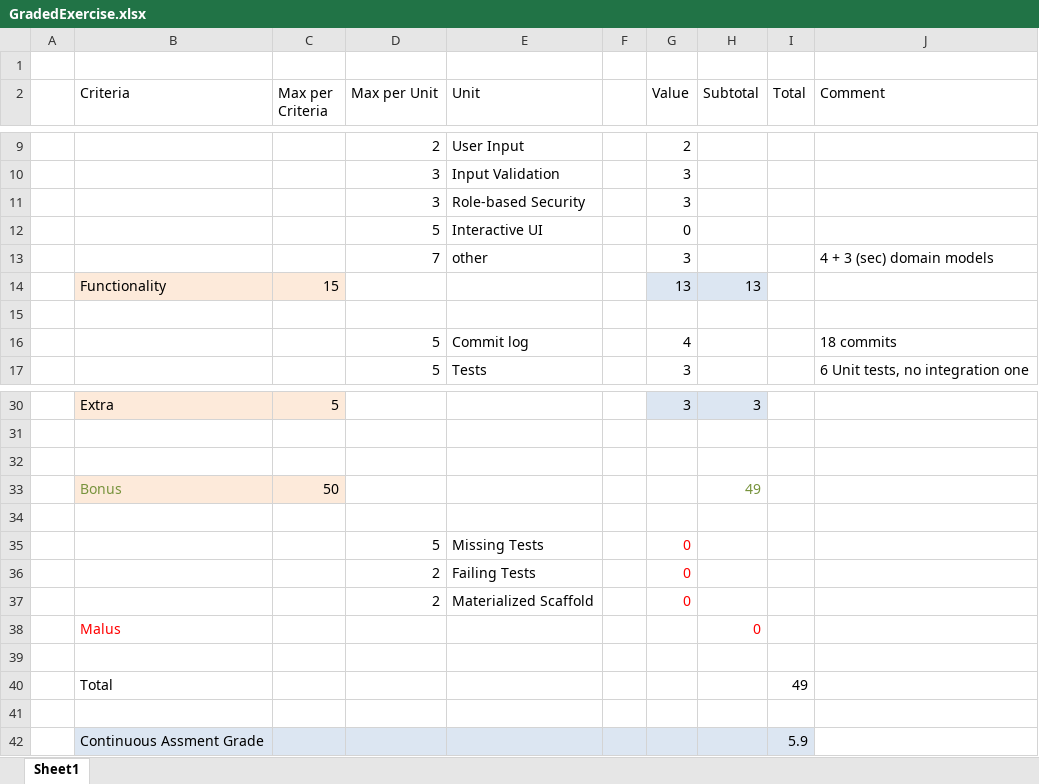
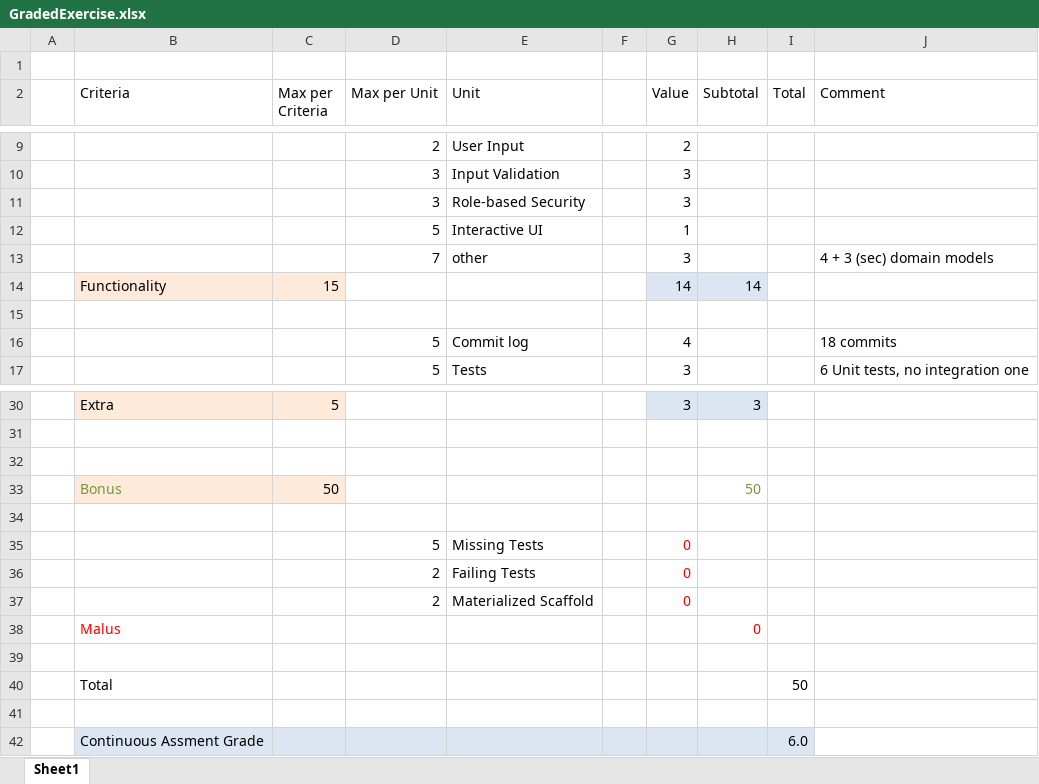
Before and after one commit to WebEngineering-FHNW/fs19-de-cr-graded-exercise-NatSennrich, an Excel workbook: GradedExercise.xlsx, sheet Sheet1, drawn as a sheet; only a part is shown, gaps mark what is left out; values as stored, in another font and other column widths than the file's, no borders; the diff names each change by its address in the sheet, - before the commit and + after, or states it on an @@ line.

```diff
--- a/GradedExercise.xlsx (sheet Sheet1)
+++ b/GradedExercise.xlsx (sheet Sheet1)
-G12 (Value): 0
+G12 (Value): 1
-G14 (Value): 13
+G14 (Value): 14
-H14 (Subtotal): 13
+H14 (Subtotal): 14
-H33 (Subtotal): 49
+H33 (Subtotal): 50
-I40 (Total): 49
+I40 (Total): 50
-I42 (Total): 5.9
+I42 (Total): 6.0
```
Also changed, not shown: 1 other file.
